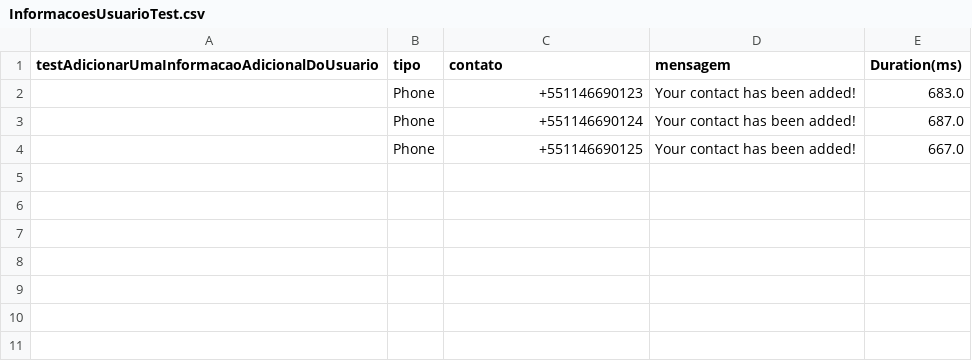
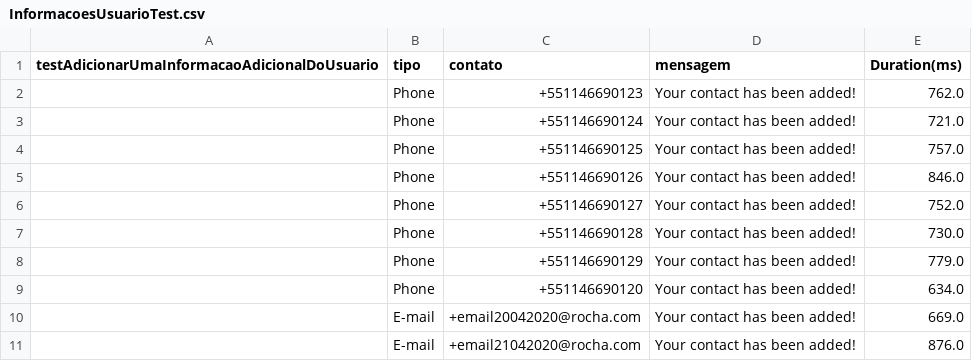
Before and after one commit to Rocha29/Auto_Teste_Selenium_Java, a CSV file: target/test-classes/InformacoesUsuarioTest.csv, drawn as a sheet.

```diff
--- a/target/test-classes/InformacoesUsuarioTest.csv
+++ b/target/test-classes/InformacoesUsuarioTest.csv
@@ -1,4 +1,11 @@
 testAdicionarUmaInformacaoAdicionalDoUsuario,tipo,contato,mensagem,Duration(ms)
-"",Phone,+551146690123,Your contact has been added!,683.0
-"",Phone,+551146690124,Your contact has been added!,687.0
-"",Phone,+551146690125,Your contact has been added!,667.0
+"",Phone,+551146690123,Your contact has been added!,762.0
+"",Phone,+551146690124,Your contact has been added!,721.0
+"",Phone,+551146690125,Your contact has been added!,757.0
+"",Phone,+551146690126,Your contact has been added!,846.0
+"",Phone,+551146690127,Your contact has been added!,752.0
+"",Phone,+551146690128,Your contact has been added!,730.0
+"",Phone,+551146690129,Your contact has been added!,779.0
+"",Phone,+551146690120,Your contact has been added!,634.0
+"",E-mail,+email20042020@rocha.com,Your contact has been added!,669.0
+"",E-mail,+email21042020@rocha.com,Your contact has been added!,876.0
```
Also changed, not shown: 1 other file.
